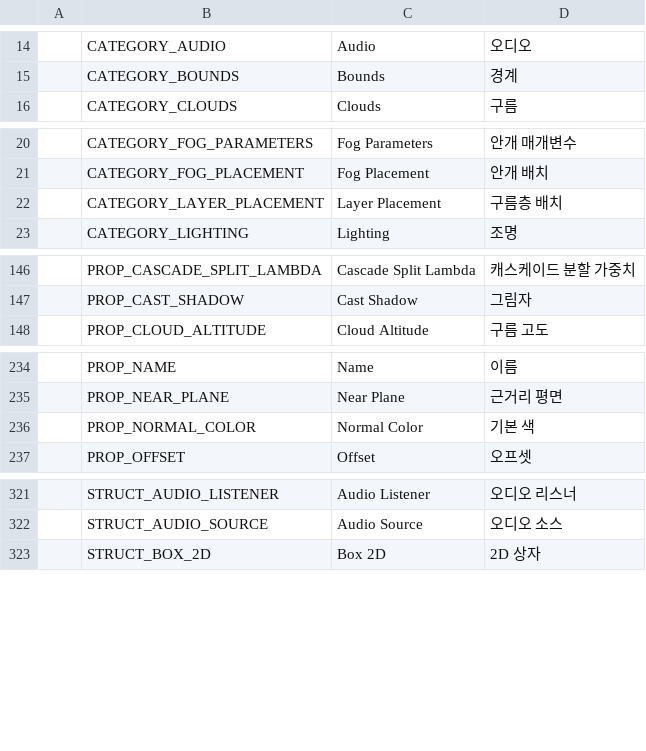
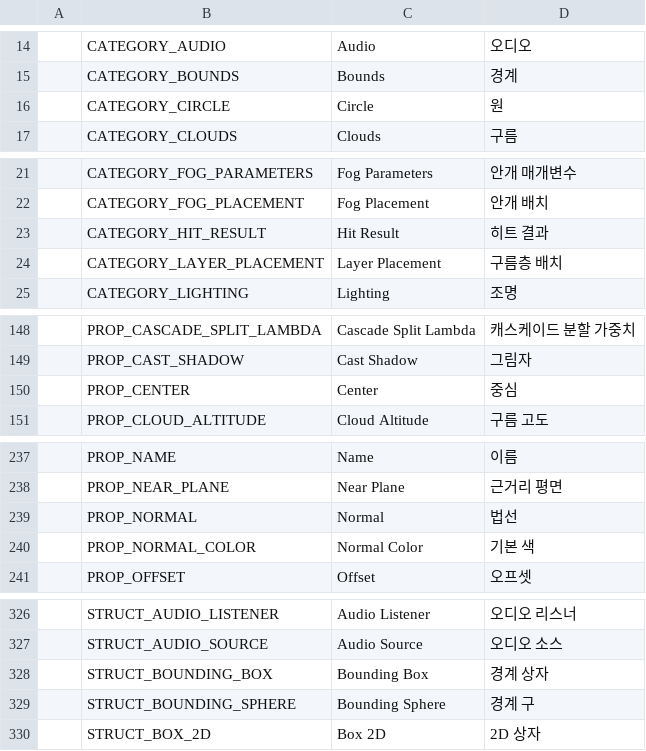
Before and after one commit to Bamtoliya/BamEngine, a CSV file: Resources/Data/Localization/Engine.csv, drawn as a sheet; only a part is shown, gaps mark what is left out; the diff covers the shown part only.

Commit message:
feat(physics): establish 2D collision and trigger foundation
Unify shared geometry and bounds, validate collision queries, and update dependent culling and picking paths.

Support Box/Circle/Capsule contacts with planar transforms, material response, prescribed kinematic velocity, and synchronized world transforms. Publish trigger Enter/Stay/Exit events through a post-fixed-update phase.

Add Physics2DCheck and CollisionGeometryCheck regression targets. Fix the remaining picking benchmark bounds reference and complete HitResult localization.

Validation: targeted physics tests were reported passing by the user before this commit preparation. Build and runtime tests were not rerun for this staged snapshot.

```diff
--- a/Resources/Data/Localization/Engine.csv
+++ b/Resources/Data/Localization/Engine.csv
@@ -15,2 +15,3 @@
 ,CATEGORY_BOUNDS,Bounds,경계
+,CATEGORY_CIRCLE,Circle,원
 ,CATEGORY_CLOUDS,Clouds,구름
@@ -21,2 +22,3 @@
 ,CATEGORY_FOG_PLACEMENT,Fog Placement,안개 배치
+,CATEGORY_HIT_RESULT,Hit Result,히트 결과
 ,CATEGORY_LAYER_PLACEMENT,Layer Placement,구름층 배치
@@ -147,2 +149,3 @@
 ,PROP_CAST_SHADOW,Cast Shadow,그림자
+,PROP_CENTER,Center,중심
 ,PROP_CLOUD_ALTITUDE,Cloud Altitude,구름 고도
@@ -235,2 +238,3 @@
 ,PROP_NEAR_PLANE,Near Plane,근거리 평면
+,PROP_NORMAL,Normal,법선
 ,PROP_NORMAL_COLOR,Normal Color,기본 색
@@ -322,2 +327,4 @@
 ,STRUCT_AUDIO_SOURCE,Audio Source,오디오 소스
+,STRUCT_BOUNDING_BOX,Bounding Box,경계 상자
+,STRUCT_BOUNDING_SPHERE,Bounding Sphere,경계 구
 ,STRUCT_BOX_2D,Box 2D,2D 상자
```
Also changed, not shown: 3 added rows elsewhere in this file, 34 other files.
